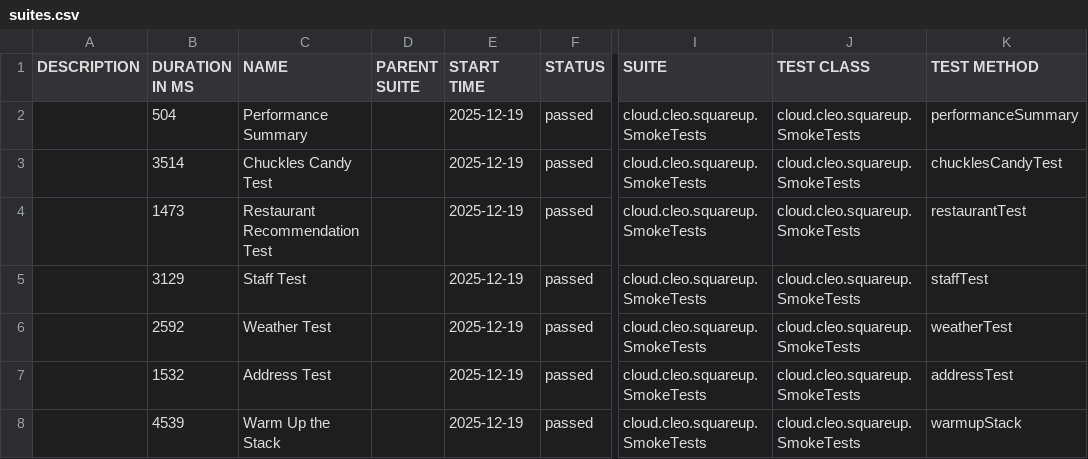
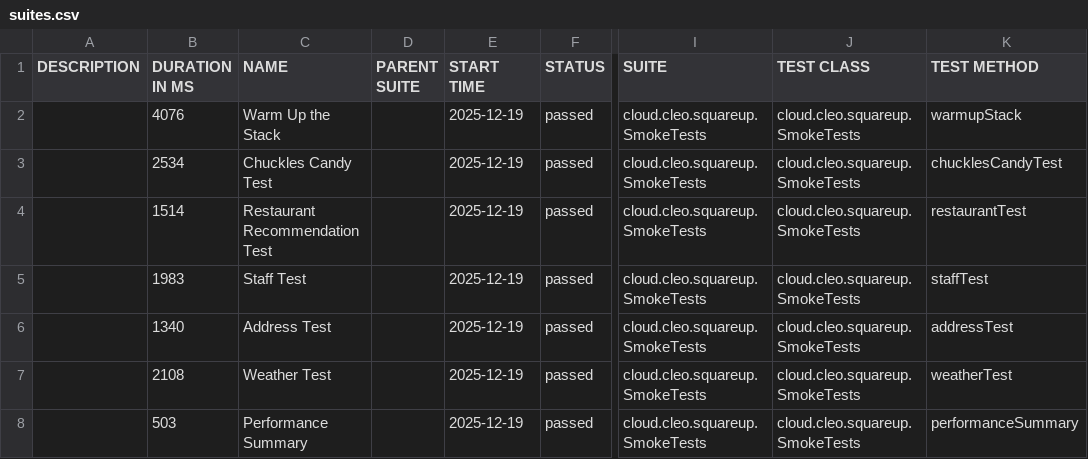
Before and after one commit to docwho2/java-squareup-spring-ai-ivr, a CSV file: us.amazon.nova-2-lite-v1_0/SmokeTests/data/suites.csv, drawn as a sheet; only a part is shown, gaps mark what is left out; the diff names each change by its address in the sheet, - before the commit and + after, or states it on an @@ line.

```diff
--- a/us.amazon.nova-2-lite-v1_0/SmokeTests/data/suites.csv
+++ b/us.amazon.nova-2-lite-v1_0/SmokeTests/data/suites.csv
-B2 (DURATION IN MS): 504
+B2 (DURATION IN MS): 4076
-C2 (NAME): Performance Summary
+C2 (NAME): Warm Up the Stack
-K2 (TEST METHOD): performanceSummary
+K2 (TEST METHOD): warmupStack
-B3 (DURATION IN MS): 3514
+B3 (DURATION IN MS): 2534
-B4 (DURATION IN MS): 1473
+B4 (DURATION IN MS): 1514
-B5 (DURATION IN MS): 3129
+B5 (DURATION IN MS): 1983
-B6 (DURATION IN MS): 2592
+B6 (DURATION IN MS): 1340
-C6 (NAME): Weather Test
+C6 (NAME): Address Test
-K6 (TEST METHOD): weatherTest
+K6 (TEST METHOD): addressTest
-B7 (DURATION IN MS): 1532
+B7 (DURATION IN MS): 2108
-C7 (NAME): Address Test
+C7 (NAME): Weather Test
-K7 (TEST METHOD): addressTest
+K7 (TEST METHOD): weatherTest
-B8 (DURATION IN MS): 4539
+B8 (DURATION IN MS): 503
-C8 (NAME): Warm Up the Stack
+C8 (NAME): Performance Summary
-K8 (TEST METHOD): warmupStack
+K8 (TEST METHOD): performanceSummary
```
Also changed, not shown: us.amazon.nova-2-lite-v1_0/SmokeTests/data/behaviors.csv, 46 other files.
